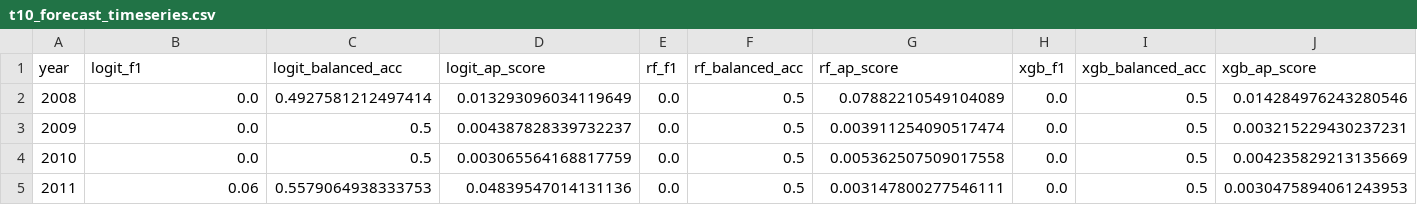
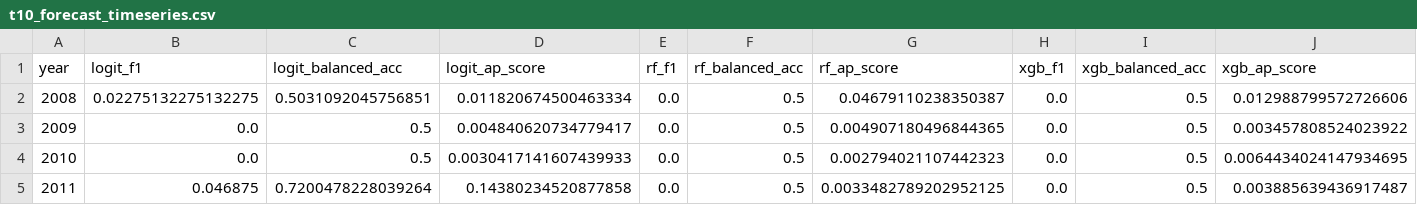
Before and after one commit to nhemauer/Pred-Diffusion-2025, a CSV file: ml_forecast/figures/parinandi2020/t10_forecast_timeseries.csv, drawn as a sheet.

```diff
--- a/ml_forecast/figures/parinandi2020/t10_forecast_timeseries.csv
+++ b/ml_forecast/figures/parinandi2020/t10_forecast_timeseries.csv
@@ -1,5 +1,5 @@
 year,logit_f1,logit_balanced_acc,logit_ap_score,rf_f1,rf_balanced_acc,rf_ap_score,xgb_f1,xgb_balanced_acc,xgb_ap_score
-2008,0.0,0.4927581212497414,0.013293096034119649,0.0,0.5,0.07882210549104089,0.0,0.5,0.014284976243280546
-2009,0.0,0.5,0.004387828339732237,0.0,0.5,0.003911254090517474,0.0,0.5,0.003215229430237231
-2010,0.0,0.5,0.003065564168817759,0.0,0.5,0.005362507509017558,0.0,0.5,0.004235829213135669
-2011,0.06,0.5579064938333753,0.04839547014131136,0.0,0.5,0.003147800277546111,0.0,0.5,0.0030475894061243953
+2008,0.02275132275132275,0.5031092045756851,0.011820674500463334,0.0,0.5,0.04679110238350387,0.0,0.5,0.012988799572726606
+2009,0.0,0.5,0.004840620734779417,0.0,0.5,0.004907180496844365,0.0,0.5,0.003457808524023922
+2010,0.0,0.5,0.0030417141607439933,0.0,0.5,0.002794021107442323,0.0,0.5,0.0064434024147934695
+2011,0.046875,0.7200478228039264,0.14380234520877858,0.0,0.5,0.0033482789202952125,0.0,0.5,0.003885639436917487
```
Also changed, not shown: ml_forecast/figures/parinandi2020/t1_forecast_timeseries.csv, ml_forecast/figures/parinandi2020/t5_forecast_timeseries.csv, 7 other files.
